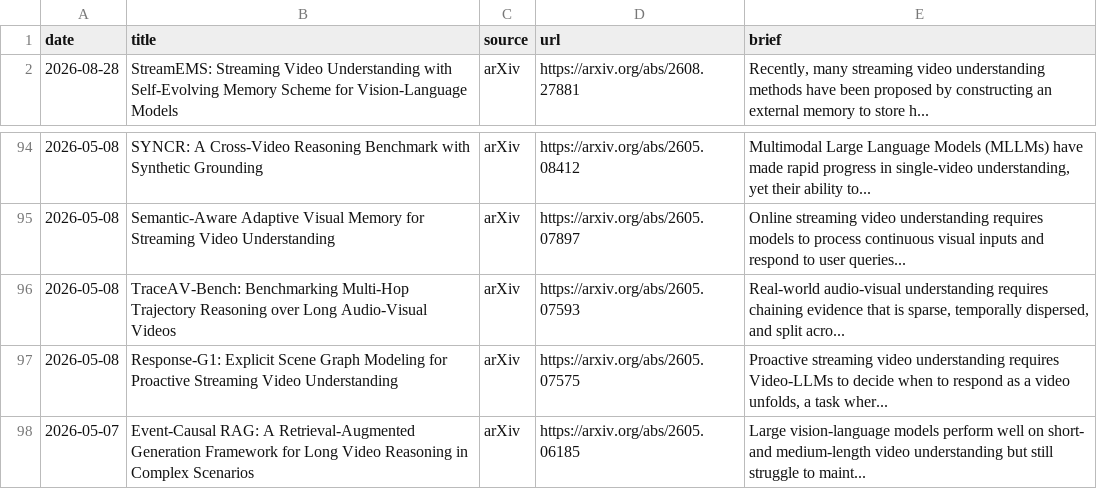
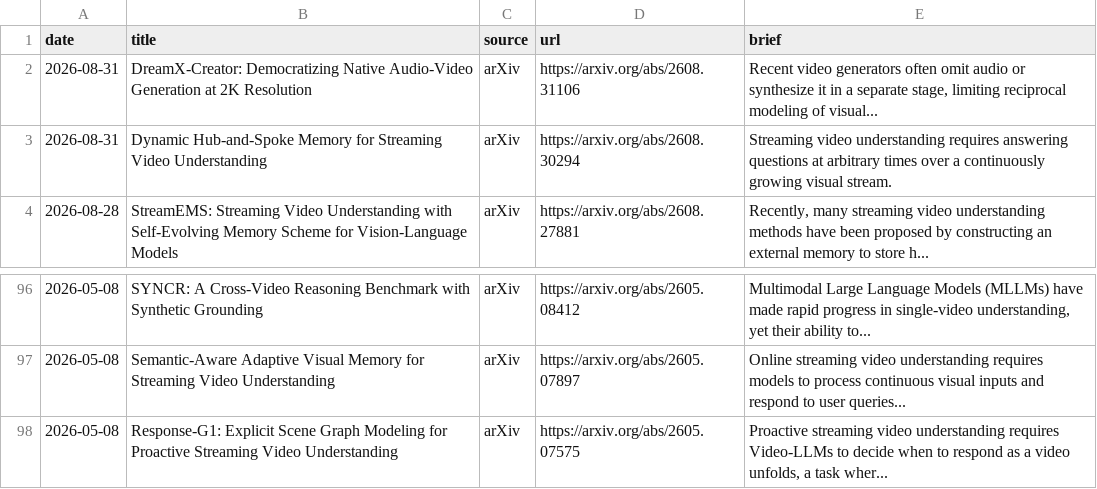
Before and after one commit to hjh123445/streaming-video-understanding-papers-2026, a CSV file: data/papers_2026_streaming_video_understanding.auto.csv, drawn as a sheet; only a part is shown, gaps mark what is left out; the shorter side is filled out with more unchanged rows.

```diff
--- a/data/papers_2026_streaming_video_understanding.auto.csv
+++ b/data/papers_2026_streaming_video_understanding.auto.csv
@@ -1,2 +1,4 @@
 date,title,source,url,brief
+2026-08-31,DreamX-Creator: Democratizing Native Audio-Video Generation at 2K Resolution,arXiv,https://arxiv.org/abs/2608.31106,"Recent video generators often omit audio or synthesize it in a separate stage, limiting reciprocal modeling of visual..."
+2026-08-31,Dynamic Hub-and-Spoke Memory for Streaming Video Understanding,arXiv,https://arxiv.org/abs/2608.30294,Streaming video understanding requires answering questions at arbitrary times over a continuously growing visual stream.
 2026-08-28,StreamEMS: Streaming Video Understanding with Self-Evolving Memory Scheme for Vision-Language Models,arXiv,https://arxiv.org/abs/2608.27881,"Recently, many streaming video understanding methods have been proposed by constructing an external memory to store h..."
@@ -95,3 +97,2 @@ date,title,source,url,brief
 2026-05-08,Semantic-Aware Adaptive Visual Memory for Streaming Video Understanding,arXiv,https://arxiv.org/abs/2605.07897,Online streaming video understanding requires models to process continuous visual inputs and respond to user queries...
-2026-05-08,TraceAV-Bench: Benchmarking Multi-Hop Trajectory Reasoning over Long Audio-Visual Videos,arXiv,https://arxiv.org/abs/2605.07593,"Real-world audio-visual understanding requires chaining evidence that is sparse, temporally dispersed, and split acro..."
 2026-05-08,Response-G1: Explicit Scene Graph Modeling for Proactive Streaming Video Understanding,arXiv,https://arxiv.org/abs/2605.07575,"Proactive streaming video understanding requires Video-LLMs to decide when to respond as a video unfolds, a task wher..."
```
Also changed, not shown: data/papers_2026_streaming_video_understanding.categories.csv, data/papers_2026_streaming_video_understanding.csv, 1 other file.
